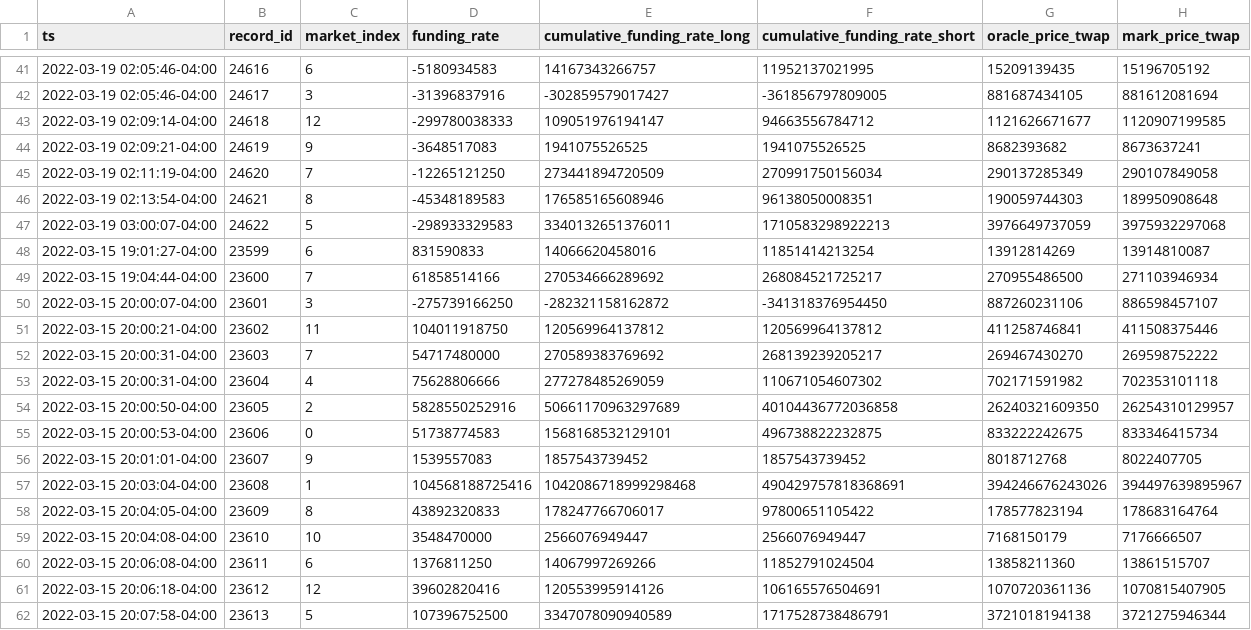
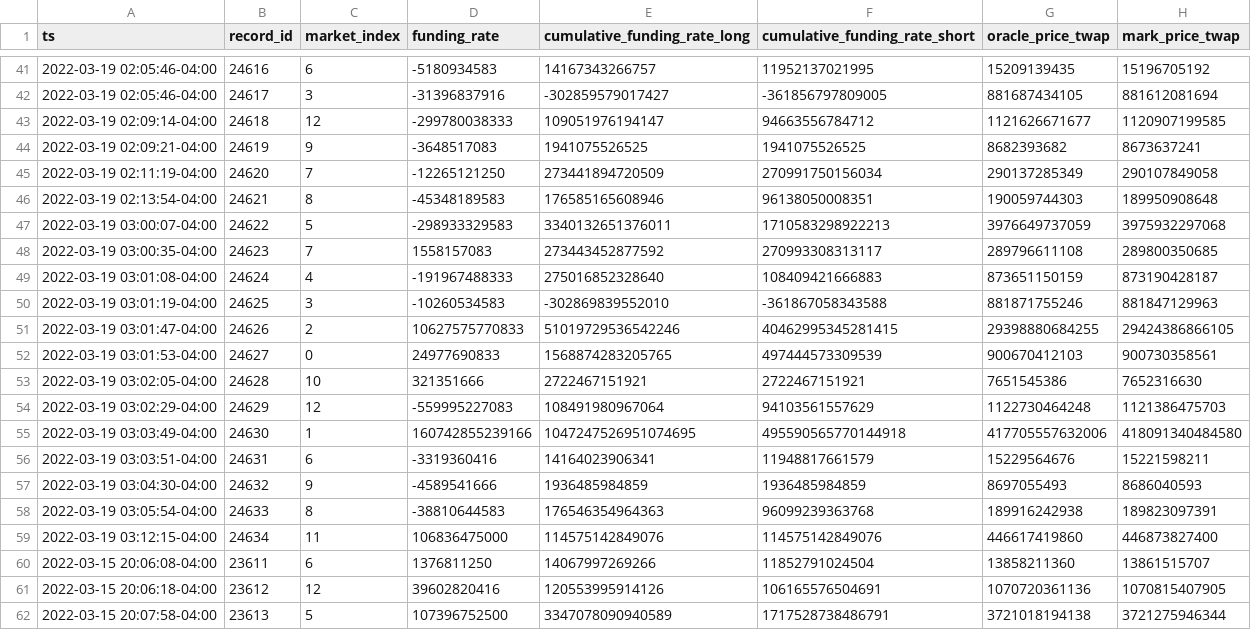
Before and after one commit to 0xbigz/drift-flat-data, a CSV file: data/fundingRate_history.csv, drawn as a sheet; only a part is shown, gaps mark what is left out.

```diff
--- a/data/fundingRate_history.csv
+++ b/data/fundingRate_history.csv
@@ -47,14 +47,14 @@ ts,record_id,market_index,funding_rate,cumulative_funding_rate_long,cumulative_f
 2022-03-19 03:00:07-04:00,24622,5,-298933329583,3340132651376011,1710583298922213,3976649737059,3975932297068
-2022-03-15 19:01:27-04:00,23599,6,831590833,14066620458016,11851414213254,13912814269,13914810087
-2022-03-15 19:04:44-04:00,23600,7,61858514166,270534666289692,268084521725217,270955486500,271103946934
-2022-03-15 20:00:07-04:00,23601,3,-275739166250,-282321158162872,-341318376954450,887260231106,886598457107
-2022-03-15 20:00:21-04:00,23602,11,104011918750,120569964137812,120569964137812,411258746841,411508375446
-2022-03-15 20:00:31-04:00,23603,7,54717480000,270589383769692,268139239205217,269467430270,269598752222
-2022-03-15 20:00:31-04:00,23604,4,75628806666,277278485269059,110671054607302,702171591982,702353101118
-2022-03-15 20:00:50-04:00,23605,2,5828550252916,50661170963297689,40104436772036858,26240321609350,26254310129957
-2022-03-15 20:00:53-04:00,23606,0,51738774583,1568168532129101,496738822232875,833222242675,833346415734
-2022-03-15 20:01:01-04:00,23607,9,1539557083,1857543739452,1857543739452,8018712768,8022407705
-2022-03-15 20:03:04-04:00,23608,1,104568188725416,1042086718999298468,490429757818368691,394246676243026,394497639895967
-2022-03-15 20:04:05-04:00,23609,8,43892320833,178247766706017,97800651105422,178577823194,178683164764
-2022-03-15 20:04:08-04:00,23610,10,3548470000,2566076949447,2566076949447,7168150179,7176666507
+2022-03-19 03:00:35-04:00,24623,7,1558157083,273443452877592,270993308313117,289796611108,289800350685
+2022-03-19 03:01:08-04:00,24624,4,-191967488333,275016852328640,108409421666883,873651150159,873190428187
+2022-03-19 03:01:19-04:00,24625,3,-10260534583,-302869839552010,-361867058343588,881871755246,881847129963
+2022-03-19 03:01:47-04:00,24626,2,10627575770833,51019729536542246,40462995345281415,29398880684255,29424386866105
+2022-03-19 03:01:53-04:00,24627,0,24977690833,1568874283205765,497444573309539,900670412103,900730358561
+2022-03-19 03:02:05-04:00,24628,10,321351666,2722467151921,2722467151921,7651545386,7652316630
+2022-03-19 03:02:29-04:00,24629,12,-559995227083,108491980967064,94103561557629,1122730464248,1121386475703
+2022-03-19 03:03:49-04:00,24630,1,160742855239166,1047247526951074695,495590565770144918,417705557632006,418091340484580
+2022-03-19 03:03:51-04:00,24631,6,-3319360416,14164023906341,11948817661579,15229564676,15221598211
+2022-03-19 03:04:30-04:00,24632,9,-4589541666,1936485984859,1936485984859,8697055493,8686040593
+2022-03-19 03:05:54-04:00,24633,8,-38810644583,176546354964363,96099239363768,189916242938,189823097391
+2022-03-19 03:12:15-04:00,24634,11,106836475000,114575142849076,114575142849076,446617419860,446873827400
 2022-03-15 20:06:08-04:00,23611,6,1376811250,14067997269266,11852791024504,13858211360,13861515707
```
Also changed, not shown: data/deposit_history.csv, data/fundingPayment_history.csv, 5 other files.
